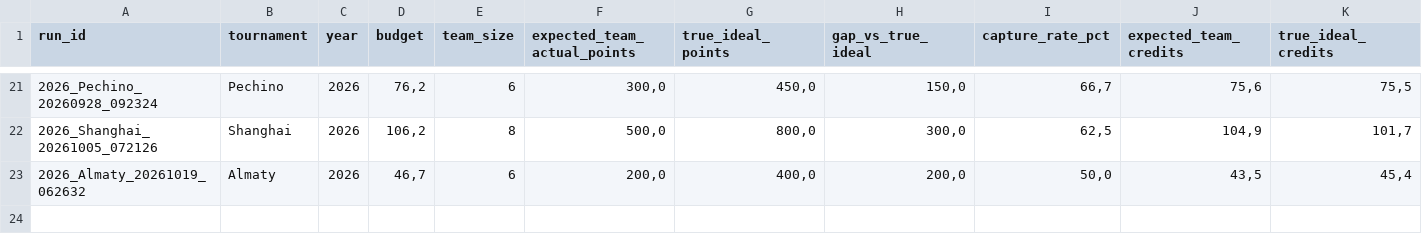
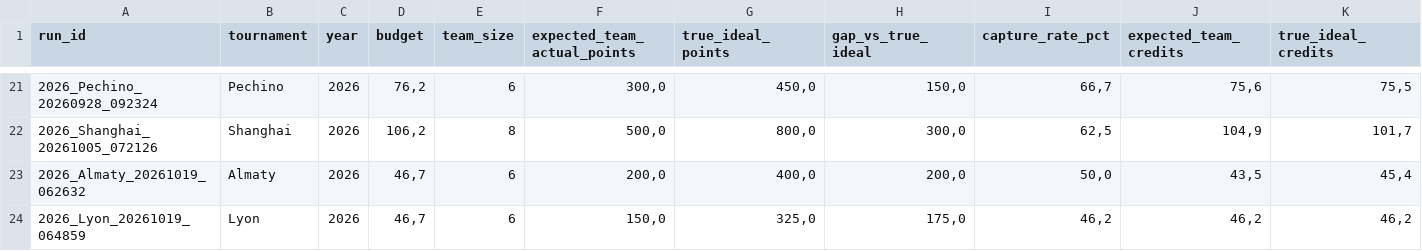
Before and after one commit to fmldavideesposito-blip/smash-it-model-lab, a CSV file: data/capture_rate_history.csv, drawn as a sheet; only a part is shown, gaps mark what is left out; rows hold the shown columns only; the diff names each change by its address in the sheet, - before the commit and + after, or states it on an @@ line.

Commit message:
Update Capture Rate History 2026-10-26 10:19:16.913800

```diff
--- a/data/capture_rate_history.csv
+++ b/data/capture_rate_history.csv
+row 24: 2026_Lyon_20261019_064859 | Lyon | 2026 | 46,7 | 6 | 150,0 | 325,0 | 175,0 | 46,2 | 46,2 | 46,2
```
